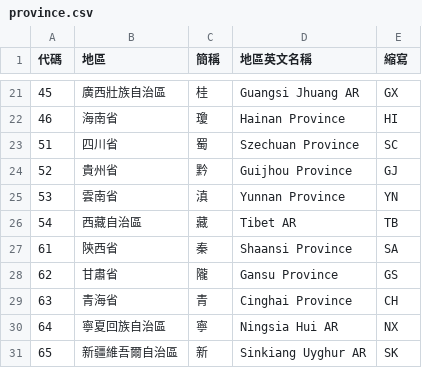
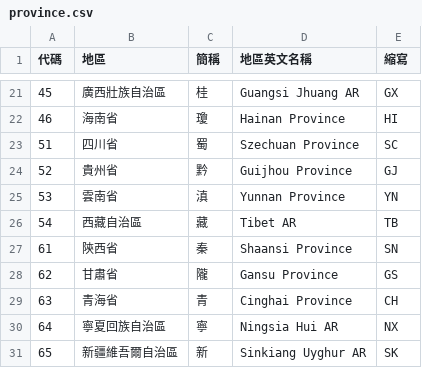
Before and after one commit to phlinhng/Putong-Hua-Pinyin, a CSV file: place/list/china/province.csv, drawn as a sheet; only a part is shown, gaps mark what is left out.

Commit message:
Update province.csv

```diff
--- a/place/list/china/province.csv
+++ b/place/list/china/province.csv
@@ -26,3 +26,3 @@
 54,西藏自治區,藏,Tibet AR,TB
-61,陝西省,秦,Shaansi Province,SA
+61,陝西省,秦,Shaansi Province,SN
 62,甘肅省,隴,Gansu Province,GS
```
